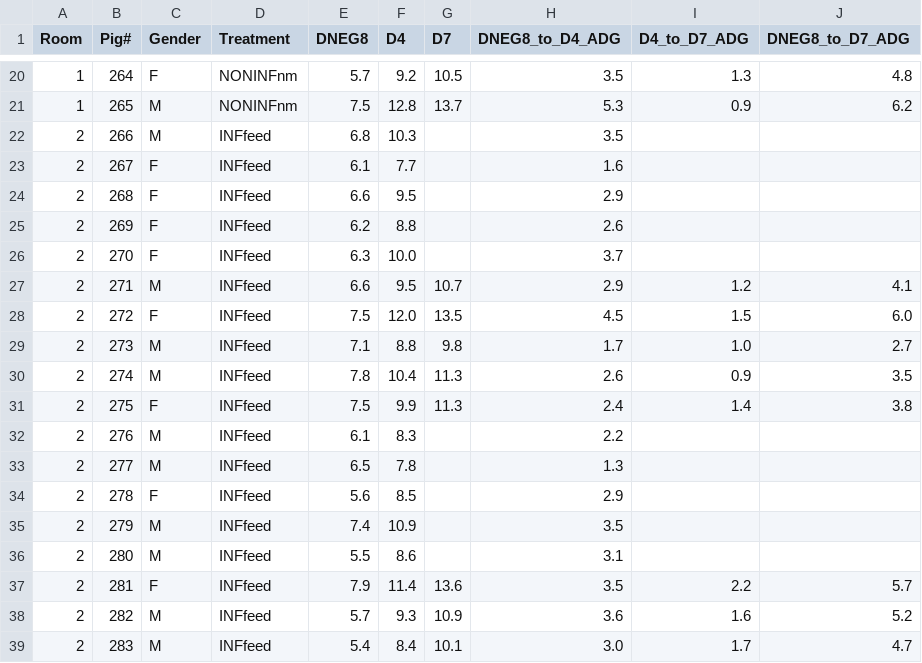
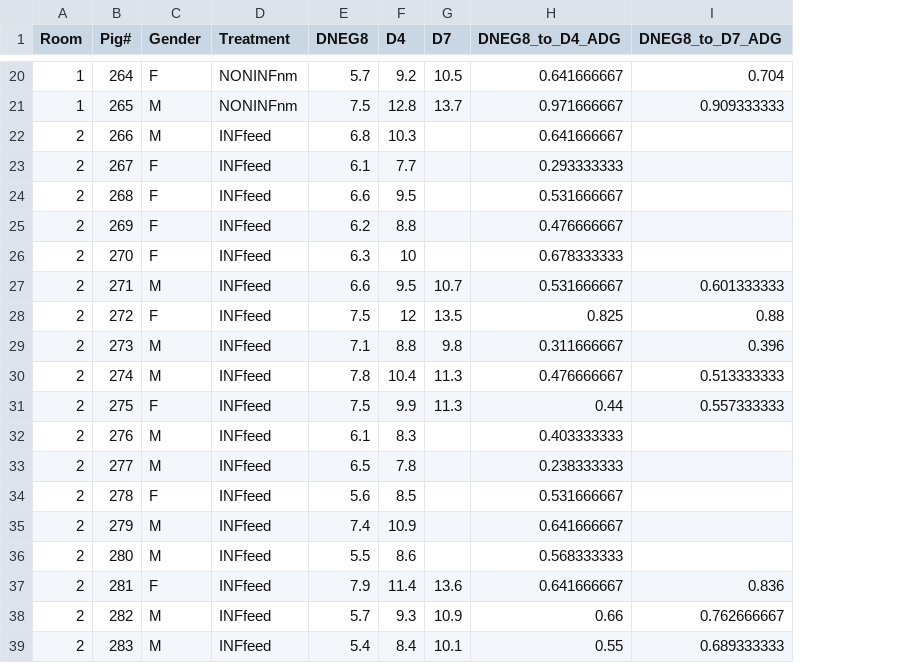
Before and after one commit to k39ajdM2/FS9, a CSV file: data/FS9_AverageDailyGain.csv, drawn as a sheet; only a part is shown, gaps mark what is left out; removed rows and columns are numbered as before the commit, all else as after; the diff covers the shown part only; the diff names each change by its address in the sheet, - before the commit and + after, or states it on an @@ line.

```diff
--- a/data/FS9_AverageDailyGain.csv
+++ b/data/FS9_AverageDailyGain.csv
-column I (D4_to_D7_ADG), rows 20-39: 1.3 | 0.9 |  |  |  |  |  | 1.2 | 1.5 | 1.0 | 0.9 | 1.4 |  |  |  |  |  | 2.2 | 1.6 | 1.7
-H20 (DNEG8_to_D4_ADG): 3.5
+H20 (DNEG8_to_D4_ADG): 0.641666667
-I20 (DNEG8_to_D7_ADG): 4.8
+I20 (DNEG8_to_D7_ADG): 0.704
-H21 (DNEG8_to_D4_ADG): 5.3
+H21 (DNEG8_to_D4_ADG): 0.971666667
-I21 (DNEG8_to_D7_ADG): 6.2
+I21 (DNEG8_to_D7_ADG): 0.909333333
-H22 (DNEG8_to_D4_ADG): 3.5
+H22 (DNEG8_to_D4_ADG): 0.641666667
-H23 (DNEG8_to_D4_ADG): 1.6
+H23 (DNEG8_to_D4_ADG): 0.293333333
-H24 (DNEG8_to_D4_ADG): 2.9
+H24 (DNEG8_to_D4_ADG): 0.531666667
-H25 (DNEG8_to_D4_ADG): 2.6
+H25 (DNEG8_to_D4_ADG): 0.476666667
-F26 (D4): 10.0
+F26 (D4): 10
-H26 (DNEG8_to_D4_ADG): 3.7
+H26 (DNEG8_to_D4_ADG): 0.678333333
-H27 (DNEG8_to_D4_ADG): 2.9
+H27 (DNEG8_to_D4_ADG): 0.531666667
-I27 (DNEG8_to_D7_ADG): 4.1
+I27 (DNEG8_to_D7_ADG): 0.601333333
-F28 (D4): 12.0
+F28 (D4): 12
-H28 (DNEG8_to_D4_ADG): 4.5
+H28 (DNEG8_to_D4_ADG): 0.825
-I28 (DNEG8_to_D7_ADG): 6.0
+I28 (DNEG8_to_D7_ADG): 0.88
-H29 (DNEG8_to_D4_ADG): 1.7
+H29 (DNEG8_to_D4_ADG): 0.311666667
-I29 (DNEG8_to_D7_ADG): 2.7
+I29 (DNEG8_to_D7_ADG): 0.396
-H30 (DNEG8_to_D4_ADG): 2.6
+H30 (DNEG8_to_D4_ADG): 0.476666667
-I30 (DNEG8_to_D7_ADG): 3.5
+I30 (DNEG8_to_D7_ADG): 0.513333333
-H31 (DNEG8_to_D4_ADG): 2.4
+H31 (DNEG8_to_D4_ADG): 0.44
-I31 (DNEG8_to_D7_ADG): 3.8
+I31 (DNEG8_to_D7_ADG): 0.557333333
-H32 (DNEG8_to_D4_ADG): 2.2
+H32 (DNEG8_to_D4_ADG): 0.403333333
-H33 (DNEG8_to_D4_ADG): 1.3
+H33 (DNEG8_to_D4_ADG): 0.238333333
-H34 (DNEG8_to_D4_ADG): 2.9
+H34 (DNEG8_to_D4_ADG): 0.531666667
-H35 (DNEG8_to_D4_ADG): 3.5
+H35 (DNEG8_to_D4_ADG): 0.641666667
-H36 (DNEG8_to_D4_ADG): 3.1
+H36 (DNEG8_to_D4_ADG): 0.568333333
-H37 (DNEG8_to_D4_ADG): 3.5
+H37 (DNEG8_to_D4_ADG): 0.641666667
-I37 (DNEG8_to_D7_ADG): 5.7
+I37 (DNEG8_to_D7_ADG): 0.836
-H38 (DNEG8_to_D4_ADG): 3.6
+H38 (DNEG8_to_D4_ADG): 0.66
-I38 (DNEG8_to_D7_ADG): 5.2
+I38 (DNEG8_to_D7_ADG): 0.762666667
-H39 (DNEG8_to_D4_ADG): 3.0
+H39 (DNEG8_to_D4_ADG): 0.55
-I39 (DNEG8_to_D7_ADG): 4.7
+I39 (DNEG8_to_D7_ADG): 0.689333333
```
Also changed, not shown: 104 edited cells elsewhere in this file, 2 other files.
